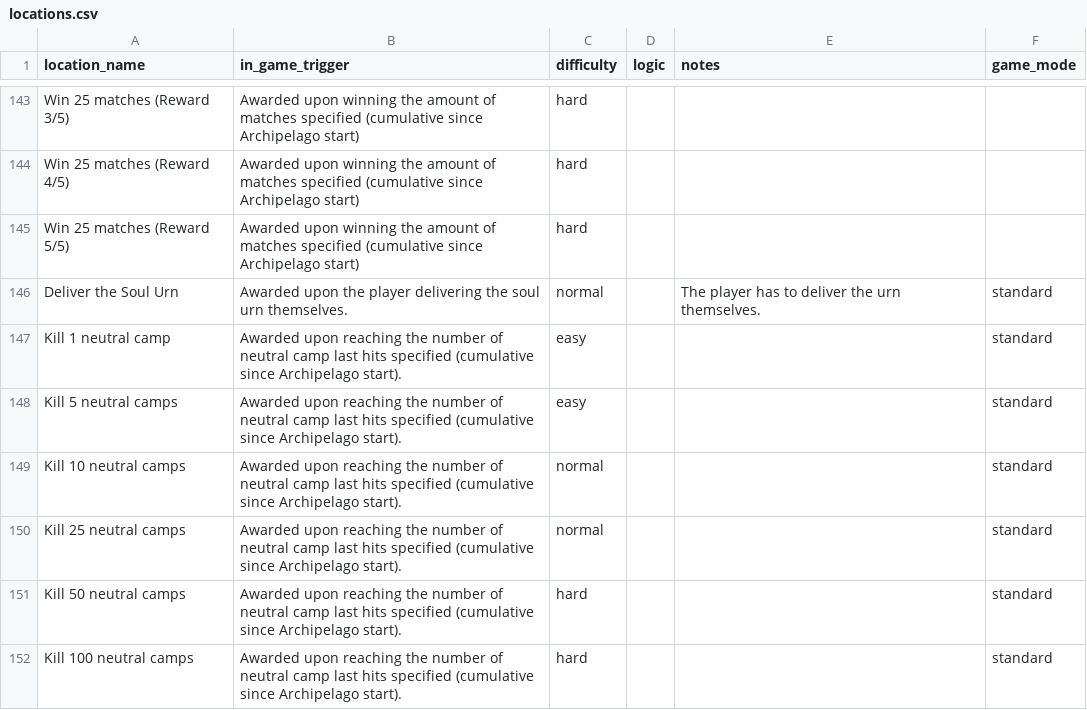
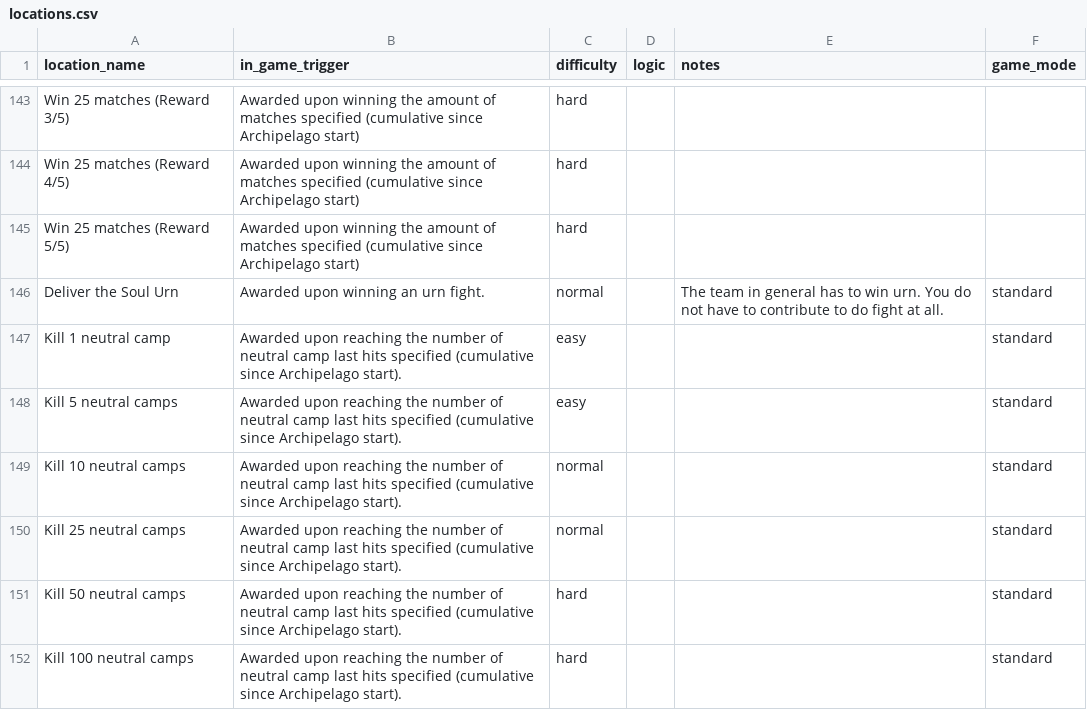
Before and after one commit to ArchipelagoBrad/deadlockipelago, a CSV file: deadlock/data/locations.csv, drawn as a sheet; only a part is shown, gaps mark what is left out.

Commit message:
Soul Urn Info + Alternate Match API Ingest Method
Adjusted Soul Urn info to clarify its now based on if your team wins urn fight rather than being based on if you specifically delivered Urn.
Added Info to setup_en about alternate way to submit matches by doing so manually through the Deadlock API site directly.
Added Credits to self for Poptracker and Code Maintenence. (Gosh so handsome and cool)

```diff
--- a/deadlock/data/locations.csv
+++ b/deadlock/data/locations.csv
@@ -145,3 +145,3 @@ Win 25 matches (Reward 4/5),Awarded upon winning the amount of matches specified
 Win 25 matches (Reward 5/5),Awarded upon winning the amount of matches specified (cumulative since Archipelago start),hard,,,
-Deliver the Soul Urn,Awarded upon the player delivering the soul urn themselves.,normal,,The player has to deliver the urn themselves.,standard
+Deliver the Soul Urn,Awarded upon winning an urn fight.,normal,,The team in general has to win urn. You do not have to contribute to do fight at all.,standard
 Kill 1 neutral camp,Awarded upon reaching the number of neutral camp last hits specified (cumulative since Archipelago start).,easy,,,standard
```
Also changed, not shown: 2 other files.
